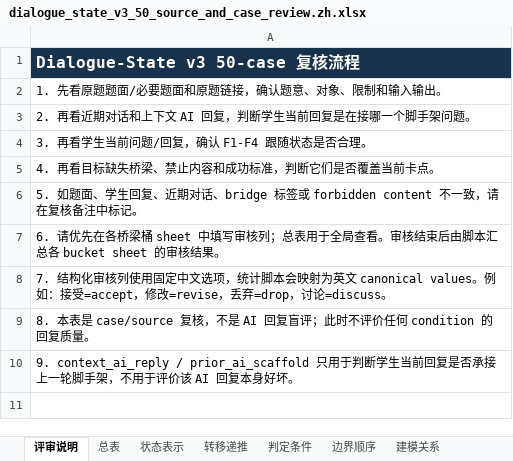
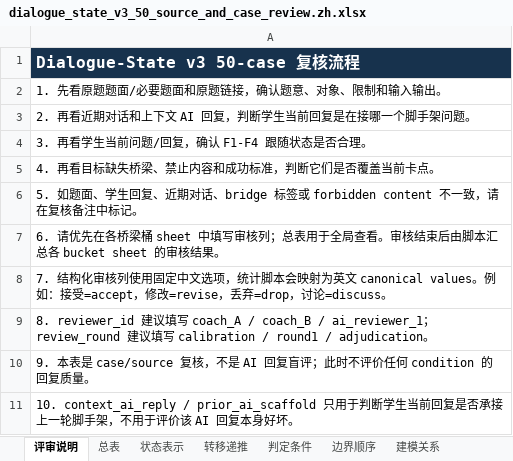
Before and after one commit to Zrolo/my_agent_project, an Excel workbook: agent_learning/03_noi_agent/docs/research/dialogue_state_v3_50_source_and_case_review.zh.xlsx, sheet 评审说明, drawn as a sheet; values as stored, in another font and other column widths than the file's, no borders; the diff names each change by its address in the sheet, - before the commit and + after, or states it on an @@ line.

Commit message:
Document case review reviewer metadata

```diff
--- a/agent_learning/03_noi_agent/docs/research/dialogue_state_v3_50_source_and_case_review.zh.xlsx (sheet 评审说明)
+++ b/agent_learning/03_noi_agent/docs/research/dialogue_state_v3_50_source_and_case_review.zh.xlsx (sheet 评审说明)
-A9: 8. 本表是 case/source 复核，不是 AI 回复盲评；此时不评价任何 condition 的回复质量。
+A9: 8. reviewer_id 建议填写 coach_A / coach_B / ai_reviewer_1；review_round 建议填写 calibration / round1 / adjudication。
-A10: 9. context_ai_reply / prior_ai_scaffold 只用于判断学生当前回复是否承接上一轮脚手架，不用于评价该 AI 回复本身好坏。
+A10: 9. 本表是 case/source 复核，不是 AI 回复盲评；此时不评价任何 condition 的回复质量。
+row 11: 10. context_ai_reply / prior_ai_scaffold 只用于判断学生当前回复是否承接上一轮脚手架，不用于评价该 AI 回复本身好坏。
```
Also changed, not shown: agent_learning/03_noi_agent/docs/research/dialogue_state_v3_50_source_and_case_review.en.xlsx, agent_learning/03_noi_agent/docs/research/dialogue_state_v3_case_review_calibration_6.en.xlsx, 6 other files.
